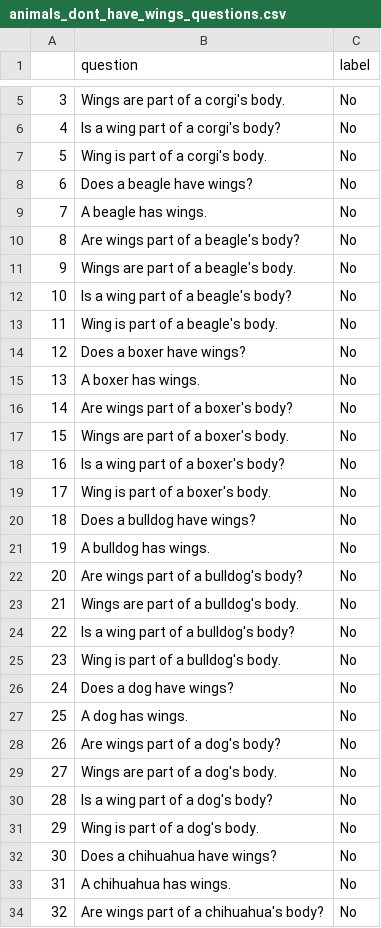
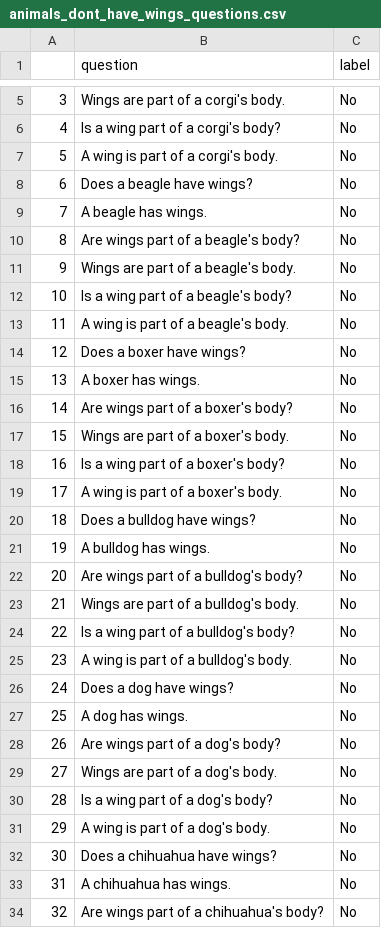
Before and after one commit to eliavmor-tau/DoLMUnderstandFrequentWordsBetter, a CSV file: csv/animals_dont_have_wings_questions.csv, drawn as a sheet; only a part is shown, gaps mark what is left out; the diff covers the shown part only.

```diff
--- a/csv/animals_dont_have_wings_questions.csv
+++ b/csv/animals_dont_have_wings_questions.csv
@@ -6,3 +6,3 @@
 4,Is a wing part of a corgi's body?,No
-5,Wing is part of a corgi's body.,No
+5,A wing is part of a corgi's body.,No
 6,Does a beagle have wings?,No
@@ -12,3 +12,3 @@
 10,Is a wing part of a beagle's body?,No
-11,Wing is part of a beagle's body.,No
+11,A wing is part of a beagle's body.,No
 12,Does a boxer have wings?,No
@@ -18,3 +18,3 @@
 16,Is a wing part of a boxer's body?,No
-17,Wing is part of a boxer's body.,No
+17,A wing is part of a boxer's body.,No
 18,Does a bulldog have wings?,No
@@ -24,3 +24,3 @@
 22,Is a wing part of a bulldog's body?,No
-23,Wing is part of a bulldog's body.,No
+23,A wing is part of a bulldog's body.,No
 24,Does a dog have wings?,No
@@ -30,3 +30,3 @@
 28,Is a wing part of a dog's body?,No
-29,Wing is part of a dog's body.,No
+29,A wing is part of a dog's body.,No
 30,Does a chihuahua have wings?,No
```
Also changed, not shown: 106 edited cells elsewhere in this file, csv/animals_can_fly_questions.csv, csv/animals_cant_fly_questions.csv, 11 other files.
